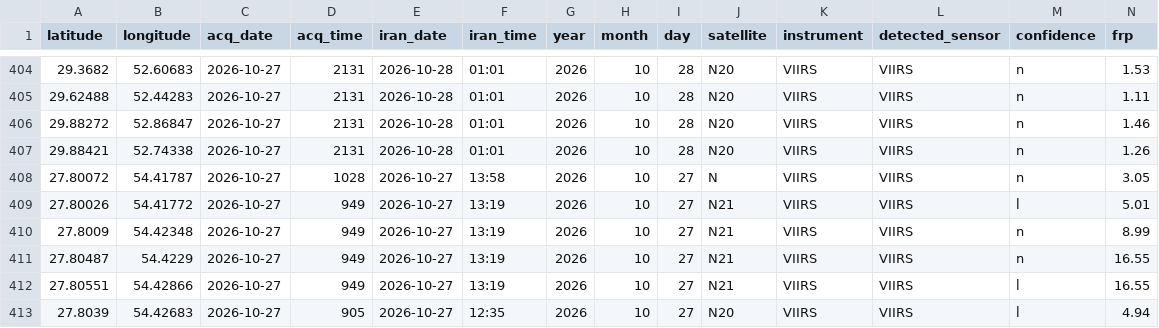
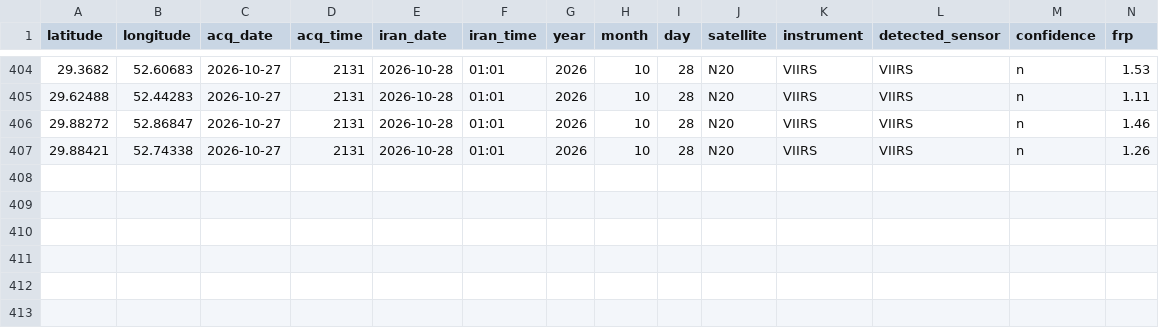
Before and after one commit to hashempoorsadegh214-prog/FARS-FIRE-SENTINEL, a CSV file: fires.csv, drawn as a sheet; only a part is shown, gaps mark what is left out; rows hold the shown columns only; the diff names each change by its address in the sheet, - before the commit and + after, or states it on an @@ line.

```diff
--- a/fires.csv
+++ b/fires.csv
-row 408: 27.80072 | 54.41787 | 2026-10-27 | 1028 | 2026-10-27 | 13:58 | 2026 | 10 | 27 | N | VIIRS | VIIRS | n | 3.05
-row 409: 27.80026 | 54.41772 | 2026-10-27 | 949 | 2026-10-27 | 13:19 | 2026 | 10 | 27 | N21 | VIIRS | VIIRS | l | 5.01
-row 410: 27.8009 | 54.42348 | 2026-10-27 | 949 | 2026-10-27 | 13:19 | 2026 | 10 | 27 | N21 | VIIRS | VIIRS | n | 8.99
-row 411: 27.80487 | 54.4229 | 2026-10-27 | 949 | 2026-10-27 | 13:19 | 2026 | 10 | 27 | N21 | VIIRS | VIIRS | n | 16.55
-row 412: 27.80551 | 54.42866 | 2026-10-27 | 949 | 2026-10-27 | 13:19 | 2026 | 10 | 27 | N21 | VIIRS | VIIRS | l | 16.55
-row 413: 27.8039 | 54.42683 | 2026-10-27 | 905 | 2026-10-27 | 12:35 | 2026 | 10 | 27 | N20 | VIIRS | VIIRS | l | 4.94
```
Also changed, not shown: 4 other files.
